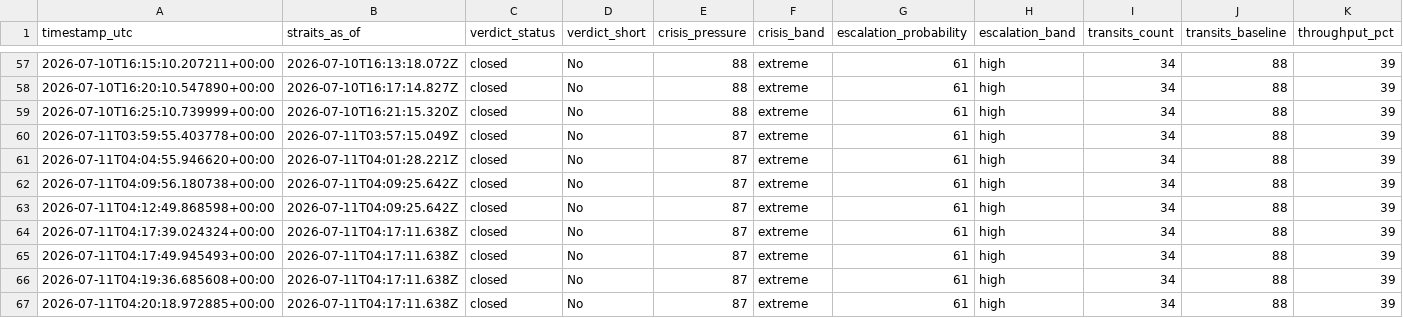
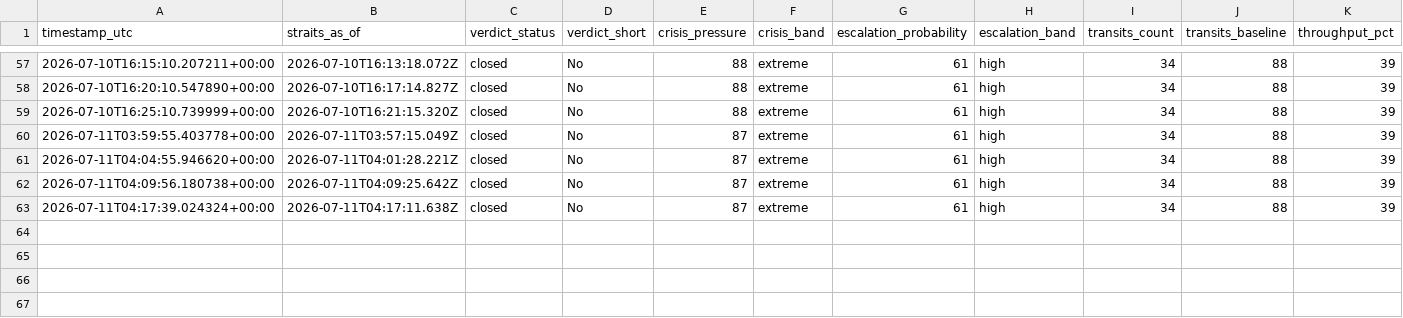
Before and after one commit to KingEnderdragon/hormuz-ais, a CSV file: straits_live_timeseries.csv, drawn as a sheet; only a part is shown, gaps mark what is left out; rows hold the shown columns only; the diff names each change by its address in the sheet, - before the commit and + after, or states it on an @@ line.

```diff
--- a/straits_live_timeseries.csv
+++ b/straits_live_timeseries.csv
-row 63: 2026-07-11T04:12:49.868598+00:00 | 2026-07-11T04:09:25.642Z | closed | No | 87 | extreme | 61 | high | 34 | 88 | 39
-row 65: 2026-07-11T04:17:49.945493+00:00 | 2026-07-11T04:17:11.638Z | closed | No | 87 | extreme | 61 | high | 34 | 88 | 39
-row 66: 2026-07-11T04:19:36.685608+00:00 | 2026-07-11T04:17:11.638Z | closed | No | 87 | extreme | 61 | high | 34 | 88 | 39
-row 67: 2026-07-11T04:20:18.972885+00:00 | 2026-07-11T04:17:11.638Z | closed | No | 87 | extreme | 61 | high | 34 | 88 | 39
```
